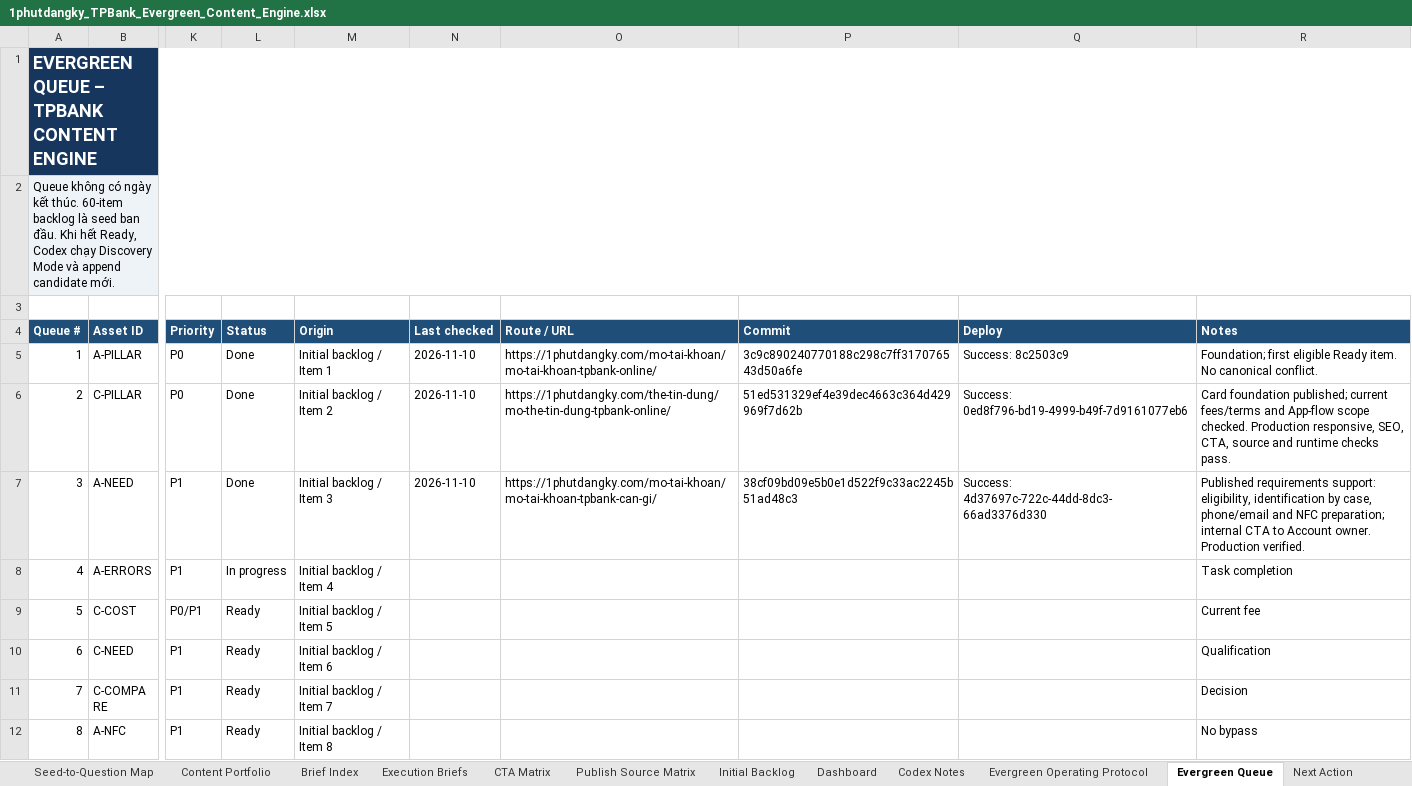
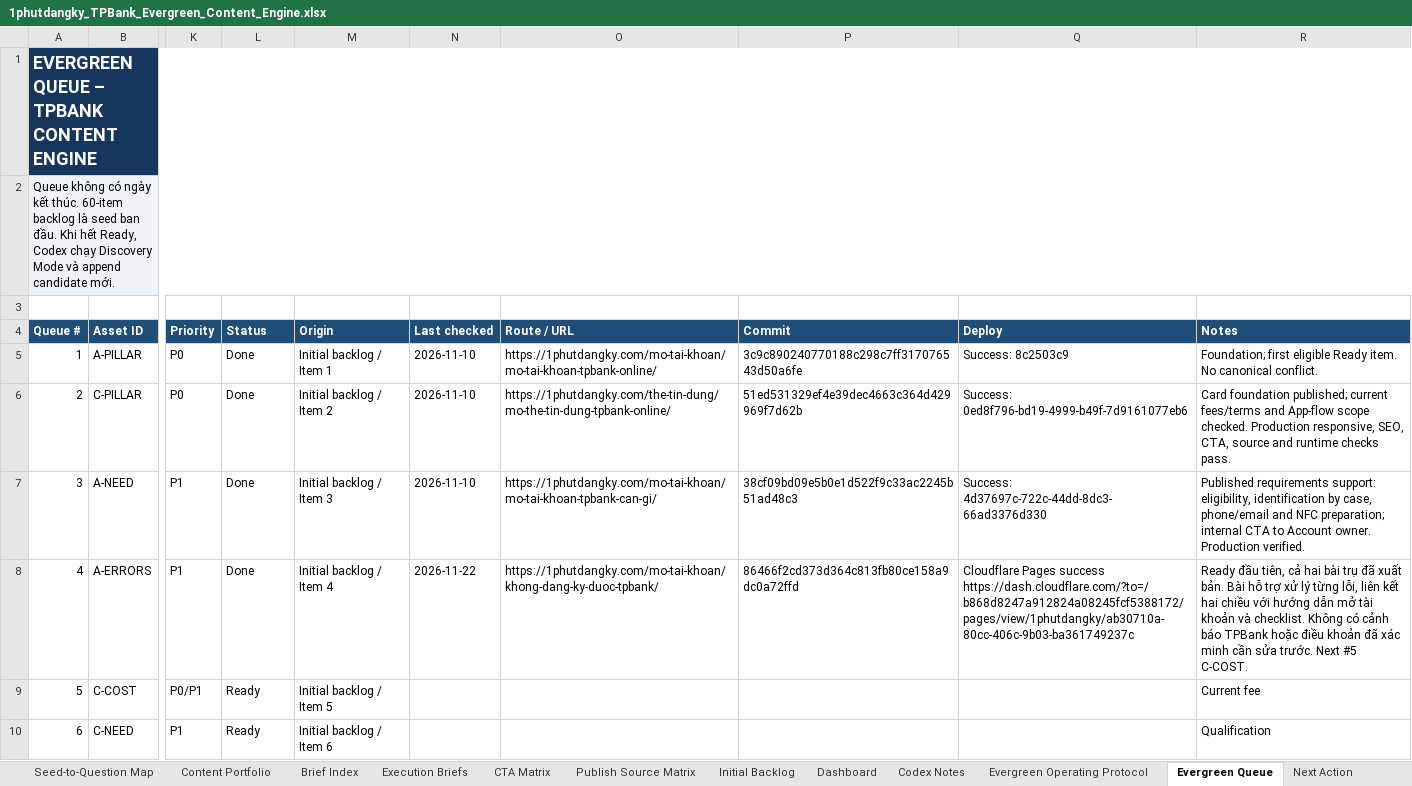
Before and after one commit to vothanhphatsocial/1phutdangky, an Excel workbook: docs/content/1phutdangky_TPBank_Evergreen_Content_Engine.xlsx, sheet Evergreen Queue, drawn as a sheet; only a part is shown, gaps mark what is left out; the shorter side is filled out with more unchanged rows; values as stored, in another font and other column widths than the file's, no borders; conditional formats not drawn; the diff names each change by its address in the sheet, - before the commit and + after, or states it on an @@ line.

Commit message:
chore(content): record TPBank troubleshooting publication

```diff
--- a/docs/content/1phutdangky_TPBank_Evergreen_Content_Engine.xlsx (sheet Evergreen Queue)
+++ b/docs/content/1phutdangky_TPBank_Evergreen_Content_Engine.xlsx (sheet Evergreen Queue)
-L8 (Status): In progress
+L8 (Status): Done
-N8 (Last checked): (empty)
+N8 (Last checked): 2026-11-22
-O8 (Route / URL): (empty)
+O8 (Route / URL): https://1phutdangky.com/mo-tai-khoan/khong-dang-ky-duoc-tpbank/
-P8 (Commit): (empty)
+P8 (Commit): 86466f2cd373d364c813fb80ce158a9dc0a72ffd
-Q8 (Deploy): (empty)
+Q8 (Deploy): Cloudflare Pages success https://dash.cloudflare.com/?to=/b868d8247a912824a08245fcf5388172/pages/view/1phutdangky/ab30710a-80cc-406c-9b03-ba361749237c
-R8 (Notes): Task completion
+R8 (Notes): Ready đầu tiên, cả hai bài trụ đã xuất bản. Bài hỗ trợ xử lý từng lỗi, liên kết hai chiều với hướng dẫn mở tài khoản và checklist. Không có cảnh báo TPBank hoặc điều khoản đã xác minh cần sửa trước. Next #5 C-COST.
```
Also changed, not shown: sheet Run Log, sheet Dashboard.
